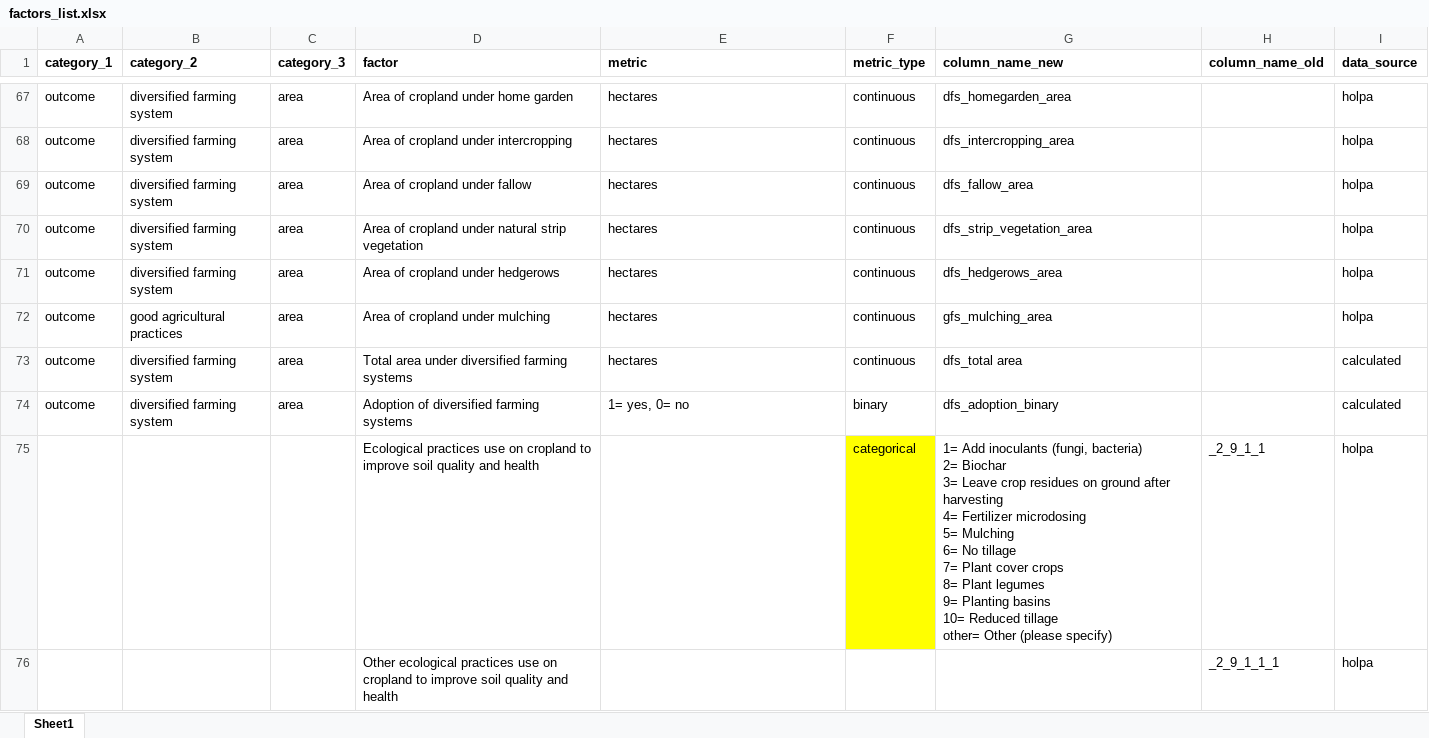
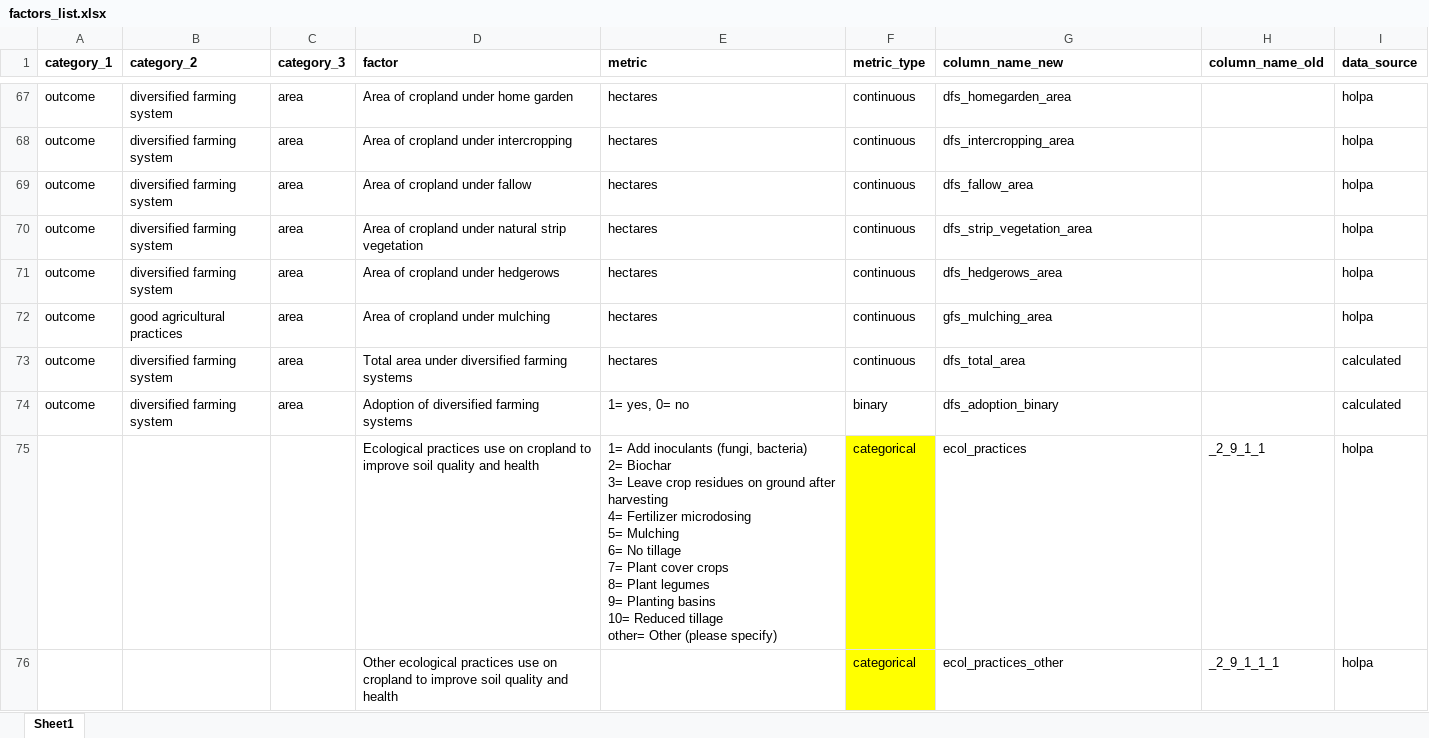
Before and after one commit to andreacsanchezb10/HOLPA_factors_influencing_adoption_dfs, an Excel workbook: factors_list.xlsx, sheet Sheet1, drawn as a sheet; only a part is shown, gaps mark what is left out; values as stored, in another font and other column widths than the file's, no borders; ↵ is a line break in a cell; the diff names each change by its address in the sheet, - before the commit and + after, or states it on an @@ line.

```diff
--- a/factors_list.xlsx (sheet Sheet1)
+++ b/factors_list.xlsx (sheet Sheet1)
-G73 (column_name_new): dfs_total area
+G73 (column_name_new): dfs_total_area
-E75 (metric): (empty)
+E75 (metric): 1= Add inoculants (fungi, bacteria) ↵ 2= Biochar ↵ 3= Leave crop residues on ground after harvesting ↵ 4= Fertilizer microdosing ↵ 5= Mulching ↵ 6= No tillage ↵ 7= Plant cover crops ↵ 8= Plant legumes ↵ 9= Planting basins ↵ 10= Reduced tillage ↵ other= Other (please specify)
-G75 (column_name_new): 1= Add inoculants (fungi, bacteria) ↵ 2= Biochar ↵ 3= Leave crop residues on ground after harvesting ↵ 4= Fertilizer microdosing ↵ 5= Mulching ↵ 6= No tillage ↵ 7= Plant cover crops ↵ 8= Plant legumes ↵ 9= Planting basins ↵ 10= Reduced tillage ↵ other= Other (please specify)
+G75 (column_name_new): ecol_practices
-F76 (metric_type): (empty)
+F76 (metric_type): categorical
-F76 fill: none
+F76 fill: #FFFF00
-G76 (column_name_new): (empty)
+G76 (column_name_new): ecol_practices_other
```
Also changed, not shown: 4 other files.
